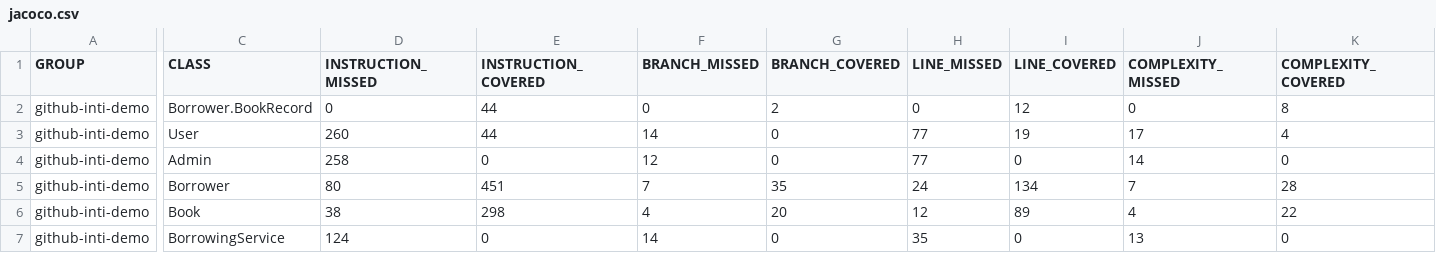
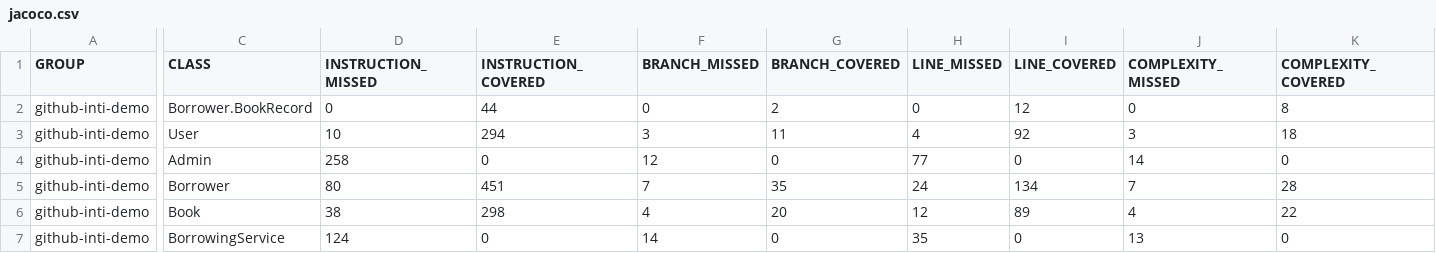
Before and after one commit to softwerprojectRN/projectSoftwer_RN, a CSV file: target/site/jacoco/jacoco.csv, drawn as a sheet; only a part is shown, gaps mark what is left out; the diff covers the shown part only; the diff names each change by its address in the sheet, - before the commit and + after, or states it on an @@ line.

```diff
--- a/target/site/jacoco/jacoco.csv
+++ b/target/site/jacoco/jacoco.csv
-D3 (INSTRUCTION_MISSED): 260
+D3 (INSTRUCTION_MISSED): 10
-E3 (INSTRUCTION_COVERED): 44
+E3 (INSTRUCTION_COVERED): 294
-F3 (BRANCH_MISSED): 14
+F3 (BRANCH_MISSED): 3
-G3 (BRANCH_COVERED): 0
+G3 (BRANCH_COVERED): 11
-H3 (LINE_MISSED): 77
+H3 (LINE_MISSED): 4
-I3 (LINE_COVERED): 19
+I3 (LINE_COVERED): 92
-J3 (COMPLEXITY_MISSED): 17
+J3 (COMPLEXITY_MISSED): 3
-K3 (COMPLEXITY_COVERED): 4
+K3 (COMPLEXITY_COVERED): 18
```
Also changed, not shown: 2 edited cells elsewhere in this file, 15 other files.
